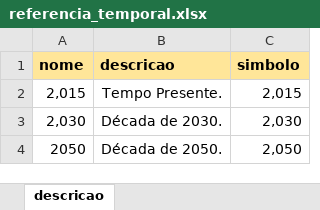
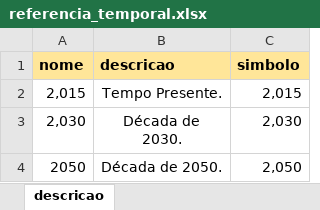
Before and after one commit to MarioCarvalhoBr/data_validate, an Excel workbook: input_data/data_errors_2/3_cenarios_e_referencia_temporal/referencia_temporal.xlsx, sheet descricao, drawn as a sheet; values as stored, in another font and other column widths than the file's, no borders; ↵ is a line break in a cell; the diff names each change by its address in the sheet, - before the commit and + after, or states it on an @@ line.

Commit message:
Add check CR and LFin scenario and temporal reference

```diff
--- a/input_data/data_errors_2/3_cenarios_e_referencia_temporal/referencia_temporal.xlsx (sheet descricao)
+++ b/input_data/data_errors_2/3_cenarios_e_referencia_temporal/referencia_temporal.xlsx (sheet descricao)
-B3 (descricao): Década de 2030.
+B3 (descricao): Década de ↵ 2030.
```
Also changed, not shown: input_data/data_errors_2/3_cenarios_e_referencia_temporal/cenarios.xlsx, 10 other files.
